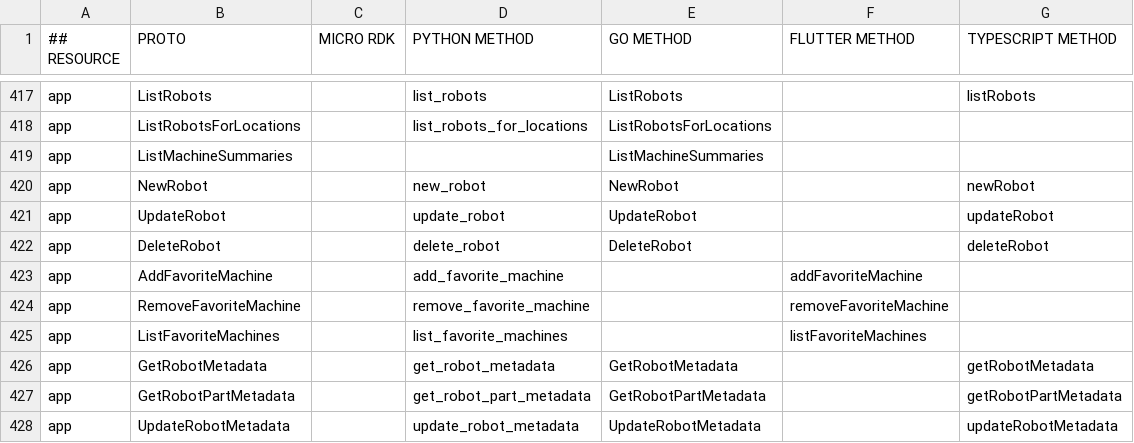
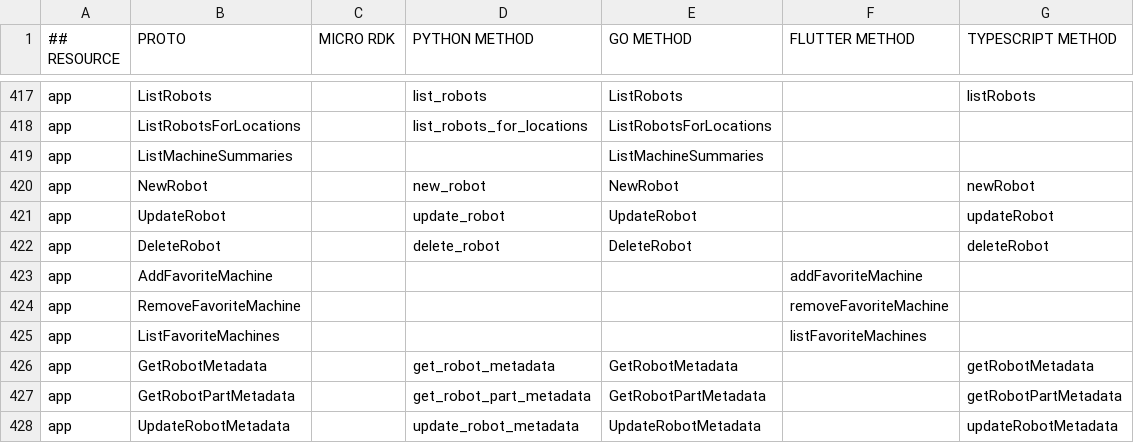
Before and after one commit to viamrobotics/docs, a CSV file: .github/workflows/sdk_protos_map.csv, drawn as a sheet; only a part is shown, gaps mark what is left out.

```diff
--- a/.github/workflows/sdk_protos_map.csv
+++ b/.github/workflows/sdk_protos_map.csv
@@ -422,5 +422,5 @@ app,UpdateRobot,,update_robot,UpdateRobot,,updateRobot
 app,DeleteRobot,,delete_robot,DeleteRobot,,deleteRobot
-app,AddFavoriteMachine,,add_favorite_machine,,addFavoriteMachine,
-app,RemoveFavoriteMachine,,remove_favorite_machine,,removeFavoriteMachine,
-app,ListFavoriteMachines,,list_favorite_machines,,listFavoriteMachines,
+app,AddFavoriteMachine,,,,addFavoriteMachine,
+app,RemoveFavoriteMachine,,,,removeFavoriteMachine,
+app,ListFavoriteMachines,,,,listFavoriteMachines,
 app,GetRobotMetadata,,get_robot_metadata,GetRobotMetadata,,getRobotMetadata
```
Also changed, not shown: 3 other files.
